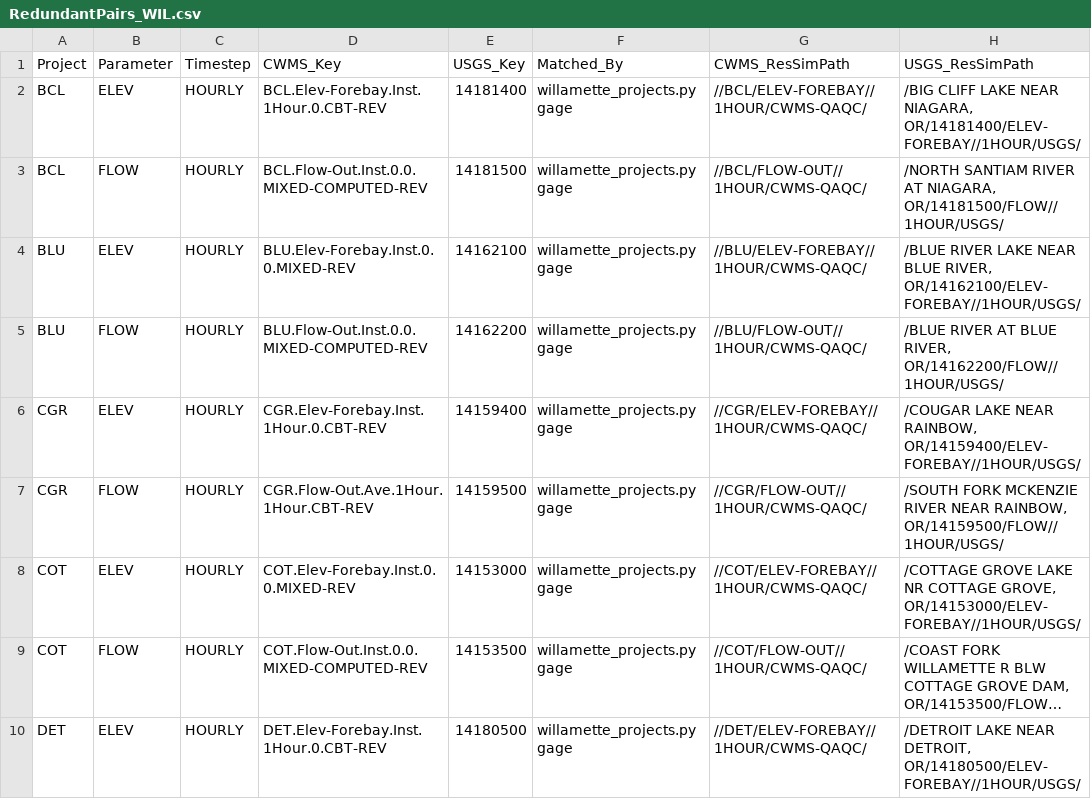
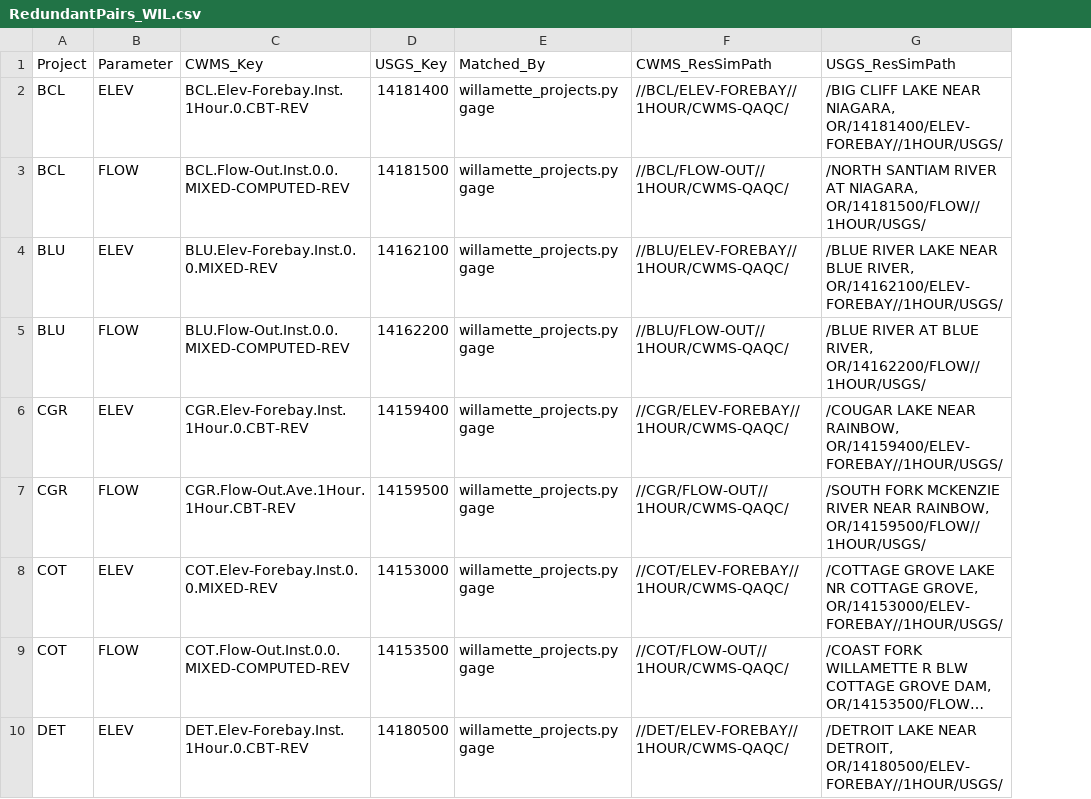
Before and after one commit to JoeShmoJo/DP, a CSV file: data/RedundantPairs_WIL.csv, drawn as a sheet; only a part is shown; long unchanged cells end in …; the diff covers the shown part only; the diff names each change by its address in the sheet, - before the commit and + after, or states it on an @@ line.

```diff
--- a/data/RedundantPairs_WIL.csv
+++ b/data/RedundantPairs_WIL.csv
-column C (Timestep), rows 2-10: all HOURLY
```
Also changed, not shown: 3 removed rows elsewhere in this file, data/QAQC_RecordsWIL.csv, 2 other files.
